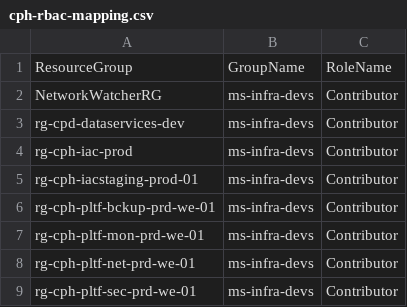
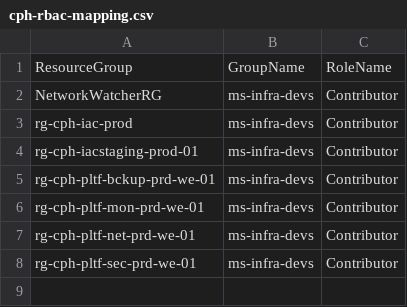
Before and after one commit to Ashok-Migration/Infra, a CSV file: Scripts/InternalRBAC/roleassignments/cph-rbac-mapping.csv, drawn as a sheet; the diff names each change by its address in the sheet, - before the commit and + after, or states it on an @@ line.

```diff
--- a/Scripts/InternalRBAC/roleassignments/cph-rbac-mapping.csv
+++ b/Scripts/InternalRBAC/roleassignments/cph-rbac-mapping.csv
-row 3: rg-cpd-dataservices-dev | ms-infra-devs | Contributor
```
Also changed, not shown: 8 other files.
